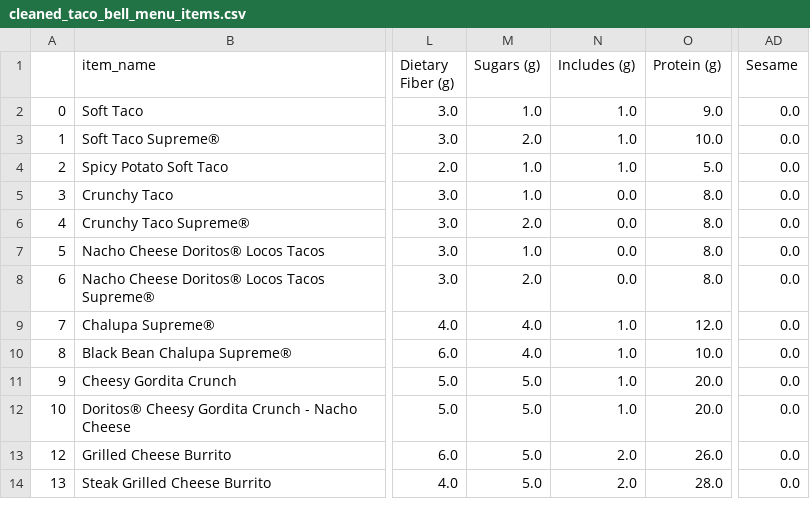
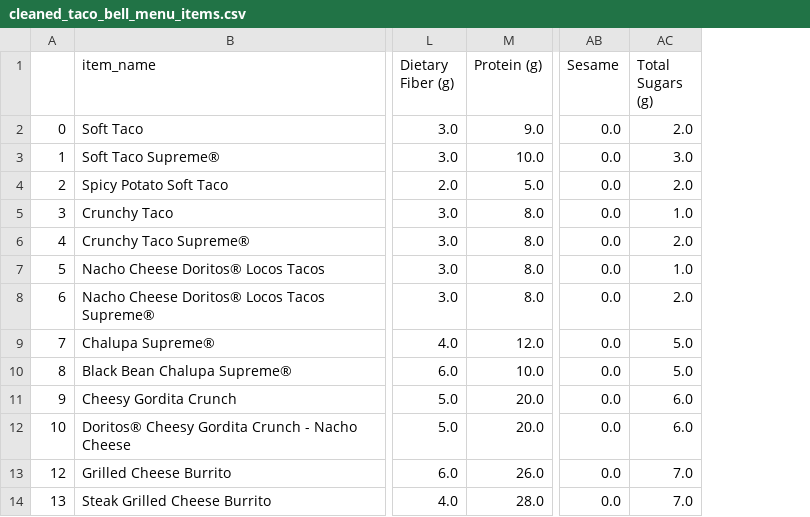
Before and after one commit to ashrifehn/tacobell_menu_optimization, a CSV file: data/cleaned_taco_bell_menu_items.csv, drawn as a sheet; only a part is shown, gaps mark what is left out; removed rows and columns are numbered as before the commit, all else as after; the diff names each change by its address in the sheet, - before the commit and + after, or states it on an @@ line.

```diff
--- a/data/cleaned_taco_bell_menu_items.csv
+++ b/data/cleaned_taco_bell_menu_items.csv
-column M (Sugars (g)), rows 2-14: 1.0 | 2.0 | 1.0 | 1.0 | 2.0 | 1.0 | 2.0 | 4.0 | 4.0 | 5.0 | 5.0 | 5.0 | 5.0
-column N (Includes (g)), rows 2-14: 1.0 | 1.0 | 1.0 | 0.0 | 0.0 | 0.0 | 0.0 | 1.0 | 1.0 | 1.0 | 1.0 | 2.0 | 2.0
+column AC (Total Sugars (g)), rows 2-14: 2.0 | 3.0 | 2.0 | 1.0 | 2.0 | 1.0 | 2.0 | 5.0 | 5.0 | 6.0 | 6.0 | 7.0 | 7.0
```
Also changed, not shown: 1 other file.
